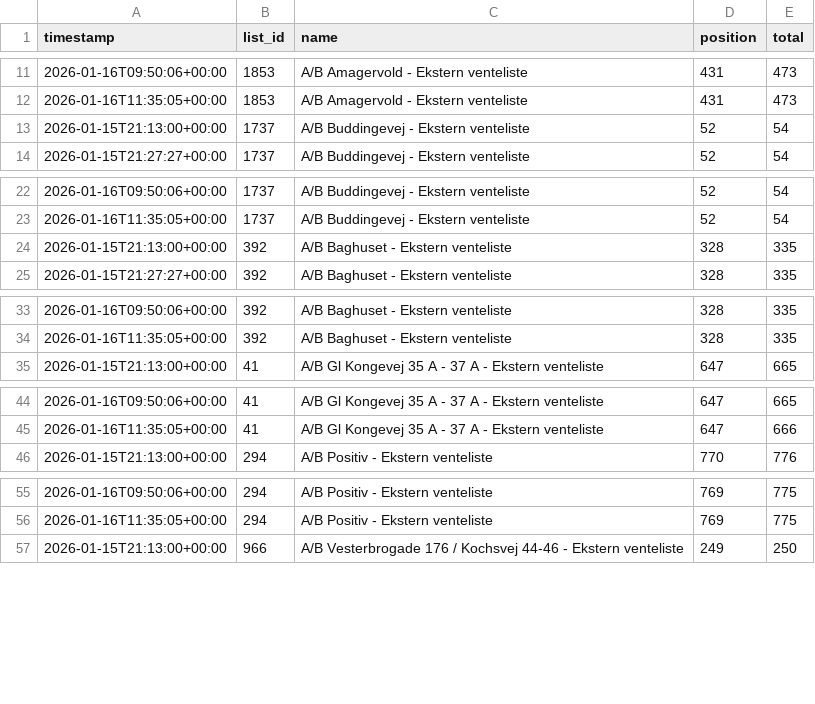
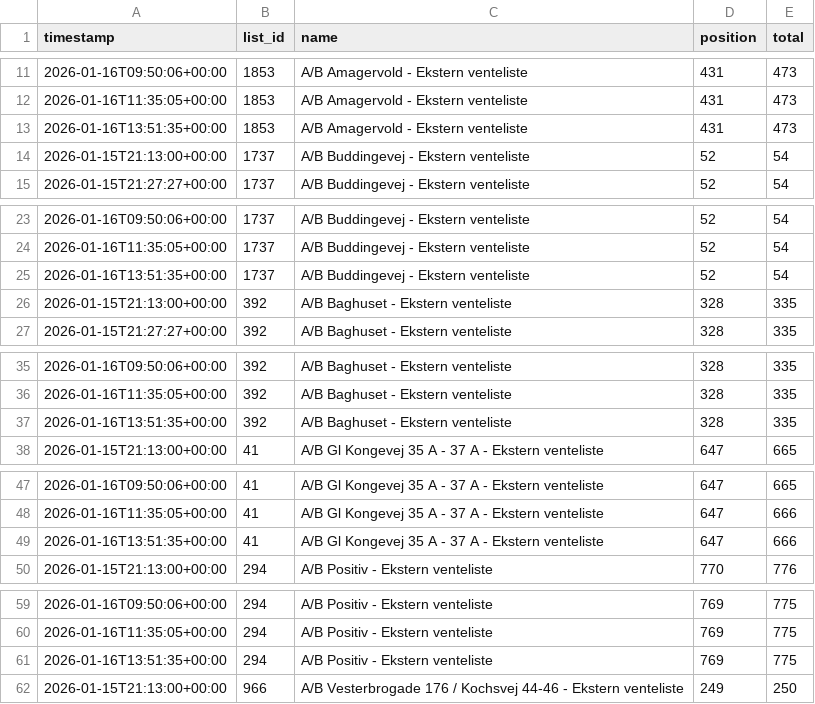
Before and after one commit to jeppenaeb/waitly-watch, a CSV file: state/history_flat.csv, drawn as a sheet; only a part is shown, gaps mark what is left out; the diff covers the shown part only; the diff names each change by its address in the sheet, - before the commit and + after, or states it on an @@ line.

```diff
--- a/state/history_flat.csv
+++ b/state/history_flat.csv
+row 13: 2026-01-16T13:51:35+00:00 | 1853 | A/B Amagervold - Ekstern venteliste | 431 | 473
+row 25: 2026-01-16T13:51:35+00:00 | 1737 | A/B Buddingevej - Ekstern venteliste | 52 | 54
+row 37: 2026-01-16T13:51:35+00:00 | 392 | A/B Baghuset - Ekstern venteliste | 328 | 335
+row 49: 2026-01-16T13:51:35+00:00 | 41 | A/B Gl Kongevej 35 A - 37 A - Ekstern venteliste | 647 | 666
+row 61: 2026-01-16T13:51:35+00:00 | 294 | A/B Positiv - Ekstern venteliste | 769 | 775
```
Also changed, not shown: 1 added row elsewhere in this file, 10 other files.
